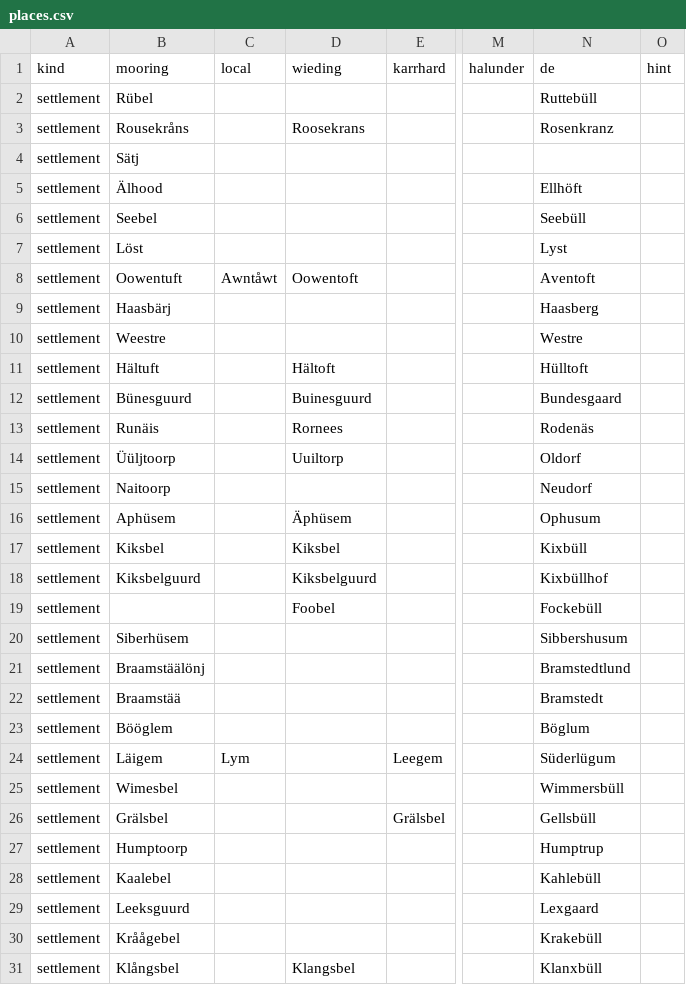
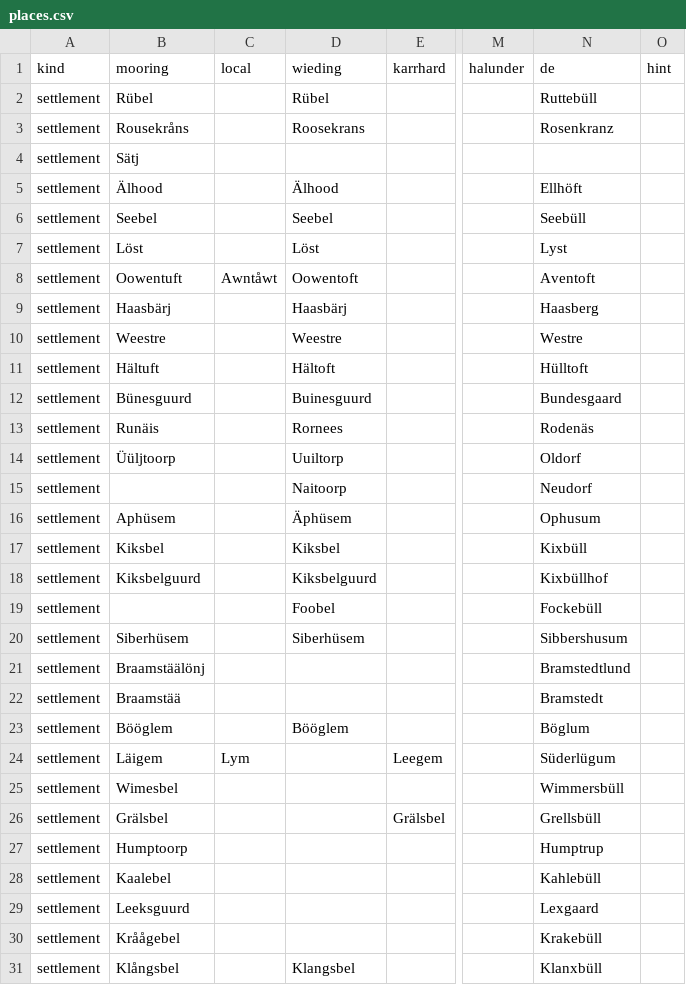
Before and after one commit to Commander-Cody/frasch-koord, a CSV file: names/places.csv, drawn as a sheet; only a part is shown, gaps mark what is left out; the diff covers the shown part only; the diff names each change by its address in the sheet, - before the commit and + after, or states it on an @@ line.

Commit message:
More place names improvements

```diff
--- a/names/places.csv
+++ b/names/places.csv
-D2 (wieding): (empty)
+D2 (wieding): Rübel
-D5 (wieding): (empty)
+D5 (wieding): Älhood
-D6 (wieding): (empty)
+D6 (wieding): Seebel
-D7 (wieding): (empty)
+D7 (wieding): Löst
-D9 (wieding): (empty)
+D9 (wieding): Haasbärj
-D10 (wieding): (empty)
+D10 (wieding): Weestre
-B15 (mooring): Naitoorp
+B15 (mooring): (empty)
-D15 (wieding): (empty)
+D15 (wieding): Naitoorp
-D20 (wieding): (empty)
+D20 (wieding): Siberhüsem
-D23 (wieding): (empty)
+D23 (wieding): Bööglem
-N26 (de): Gellsbüll
+N26 (de): Grellsbüll
```
Also changed, not shown: 4 added rows, 1 removed row and 32 edited cells elsewhere in this file.
